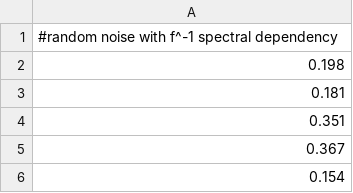
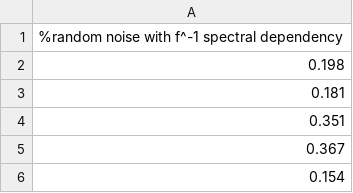
Before and after one commit to crisien/hybrid_precipitation_index, a CSV file: evapo.csv, drawn as a sheet; only a part is shown.

Commit message:
Update evapo.csv

```diff
--- a/evapo.csv
+++ b/evapo.csv
@@ -1,2 +1,2 @@
-#random noise with f^-1 spectral dependency
+%random noise with f^-1 spectral dependency
 0.198
```
